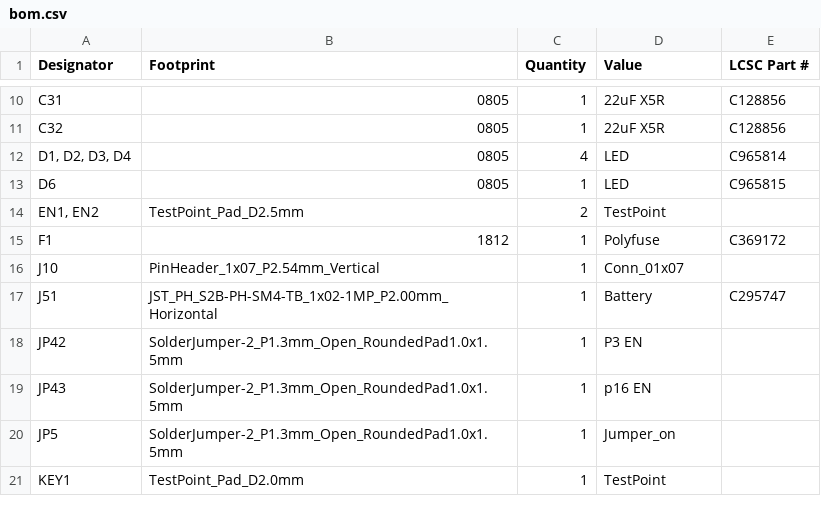
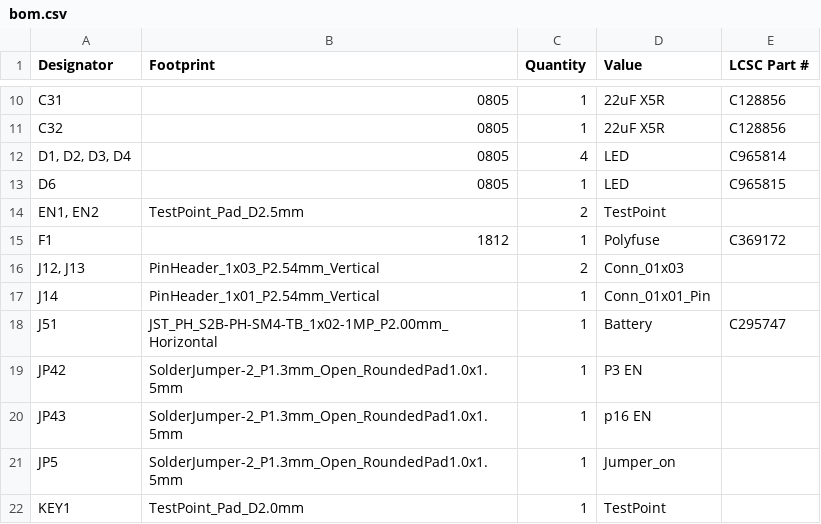
Before and after one commit to mcqn/my-bikes-got-led, a CSV file: electronics/production/bom.csv, drawn as a sheet; only a part is shown, gaps mark what is left out.

Commit message:
Updates to parcel and controller firmwares (I think the versions we used in the workshop).  Part of #28

```diff
--- a/electronics/production/bom.csv
+++ b/electronics/production/bom.csv
@@ -15,3 +15,4 @@ D6,0805,1,LED,C965815
 F1,1812,1,Polyfuse,C369172
-J10,PinHeader_1x07_P2.54mm_Vertical,1,Conn_01x07,
+"J12, J13",PinHeader_1x03_P2.54mm_Vertical,2,Conn_01x03,
+J14,PinHeader_1x01_P2.54mm_Vertical,1,Conn_01x01_Pin,
 J51,JST_PH_S2B-PH-SM4-TB_1x02-1MP_P2.00mm_Horizontal,1,Battery,C295747
```
Also changed, not shown: electronics/production/designators.csv, electronics/production/positions.csv, 7 other files.
